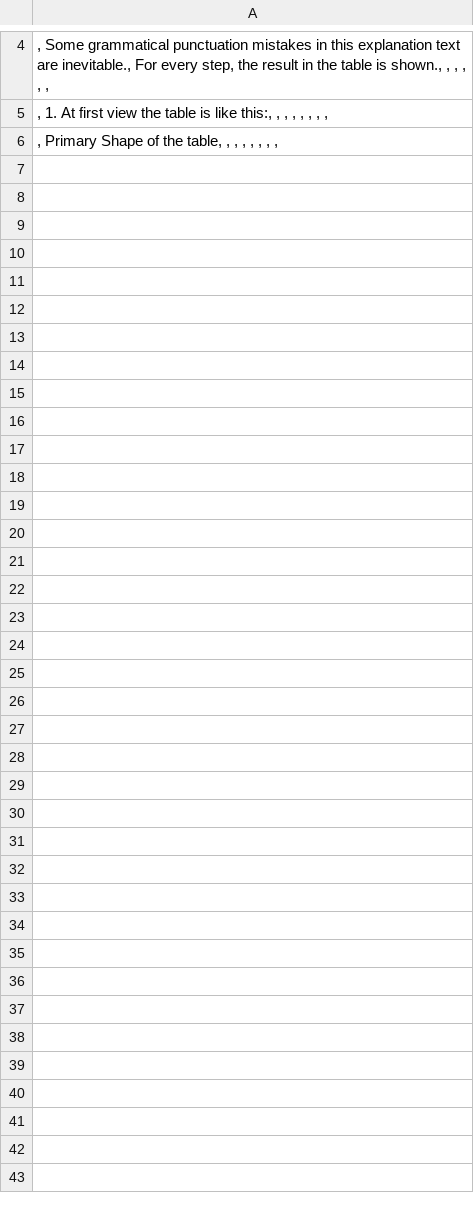
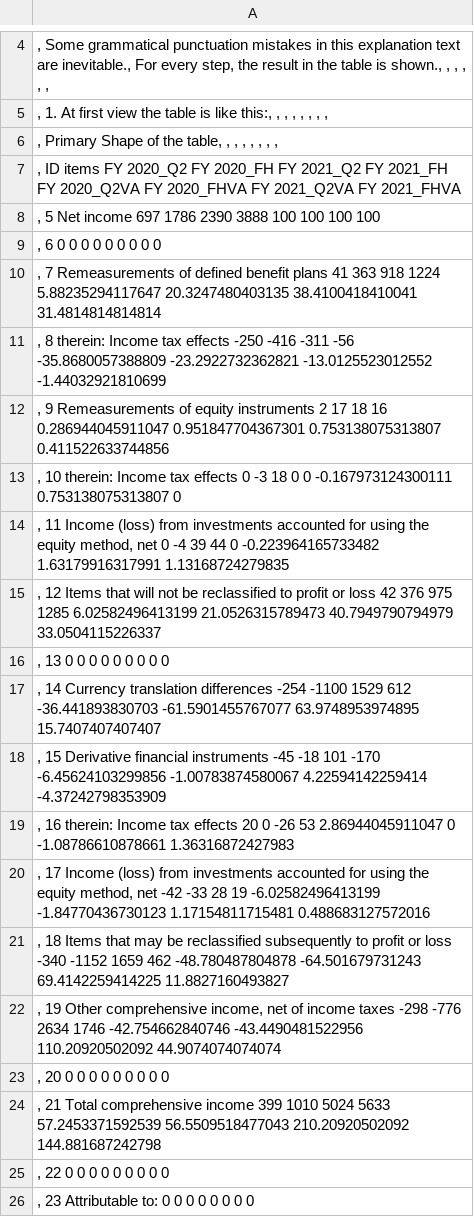
Before and after one commit to YazdiHossein/Courses-Exercises, a CSV file: SQL Exercises/Praparation the file for SQL and Github from Python. Py.Siemens Cosolidated Statement of Comprehensive Income.csv, drawn as a sheet; only a part is shown, gaps mark what is left out; the diff covers the shown part only; the diff names each change by its address in the sheet, - before the commit and + after, or states it on an @@ line.

Commit message:
Update Praparation the file for SQL and Github from Python. Py.Siemens Cosolidated Statement of Comprehensive Income.csv

```diff
--- a/SQL Exercises/Praparation the file for SQL and Github from Python. Py.Siemens Cosolidated Statement of Comprehensive Income.csv
+++ b/SQL Exercises/Praparation the file for SQL and Github from Python. Py.Siemens Cosolidated Statement of Comprehensive Income.csv
+row 7: , ID items FY 2020_Q2 FY 2020_FH FY 2021_Q2 FY 2021_FH FY 2020_Q2VA FY 2020_FHVA FY 2021_Q2VA FY 2021_FHVA
+row 8: , 5 Net income 697 1786 2390 3888 100 100 100 100
+row 9: , 6 0 0 0 0 0 0 0 0 0
+row 10: , 7 Remeasurements of defined benefit plans 41 363 918 1224 5.88235294117647 20.3247480403135 38.4100418410041 31.4814814814814
+row 11: , 8 therein: Income tax effects -250 -416 -311 -56 -35.8680057388809 -23.2922732362821 -13.0125523012552 -1.44032921810699
+row 12: , 9 Remeasurements of equity instruments 2 17 18 16 0.286944045911047 0.951847704367301 0.753138075313807 0.411522633744856
+row 13: , 10 therein: Income tax effects 0 -3 18 0 0 -0.167973124300111 0.753138075313807 0
+row 14: , 11 Income (loss) from investments accounted for using the equity method, net 0 -4 39 44 0 -0.223964165733482 1.63179916317991 1.13168724279835
+row 15: , 12 Items that will not be reclassified to profit or loss 42 376 975 1285 6.02582496413199 21.0526315789473 40.7949790794979 33.0504115226337
+row 16: , 13 0 0 0 0 0 0 0 0 0
+row 17: , 14 Currency translation differences -254 -1100 1529 612 -36.441893830703 -61.5901455767077 63.9748953974895 15.7407407407407
+row 18: , 15 Derivative financial instruments -45 -18 101 -170 -6.45624103299856 -1.00783874580067 4.22594142259414 -4.37242798353909
+row 19: , 16 therein: Income tax effects 20 0 -26 53 2.86944045911047 0 -1.08786610878661 1.36316872427983
+row 20: , 17 Income (loss) from investments accounted for using the equity method, net -42 -33 28 19 -6.02582496413199 -1.84770436730123 1.17154811715481 0.488683127572016
+row 21: , 18 Items that may be reclassified subsequently to profit or loss -340 -1152 1659 462 -48.780487804878 -64.501679731243 69.4142259414225 11.8827160493827
+row 22: , 19 Other comprehensive income, net of income taxes -298 -776 2634 1746 -42.754662840746 -43.4490481522956 110.20920502092 44.9074074074074
+row 23: , 20 0 0 0 0 0 0 0 0 0
+row 24: , 21 Total comprehensive income 399 1010 5024 5633 57.2453371592539 56.5509518477043 210.20920502092 144.881687242798
+row 25: , 22 0 0 0 0 0 0 0 0 0
+row 26: , 23 Attributable to: 0 0 0 0 0 0 0 0
```
Also changed, not shown: 10 added rows elsewhere in this file.
